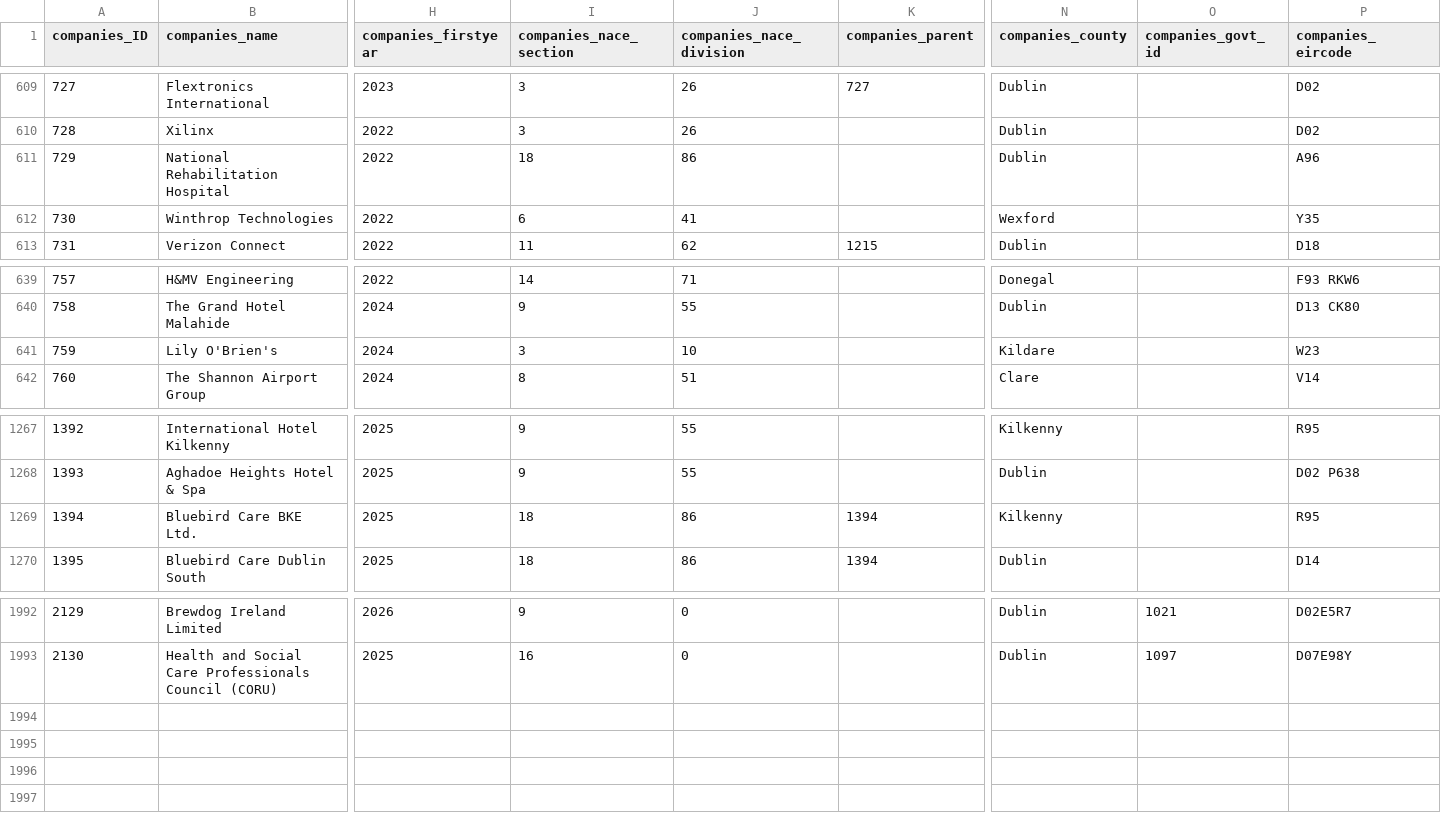
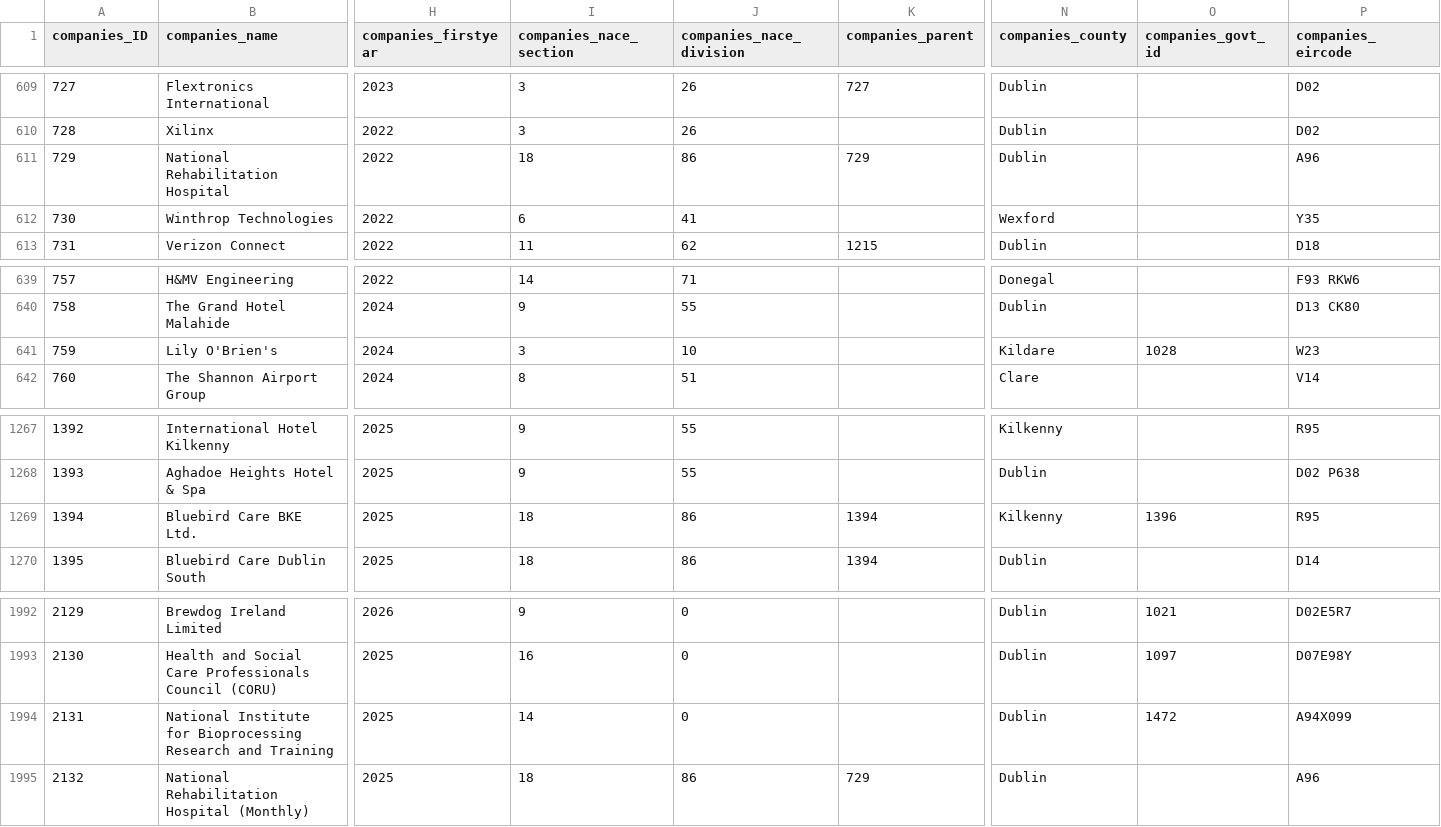
Before and after one commit to zenbuffy/irishGenderPayGap, a CSV file: companies.csv, drawn as a sheet; only a part is shown, gaps mark what is left out; rows hold the shown columns only; the diff names each change by its address in the sheet, - before the commit and + after, or states it on an @@ line.

Commit message:
Weekly data update 2026-09-28

```diff
--- a/companies.csv
+++ b/companies.csv
-K611 (companies_parent): (empty)
+K611 (companies_parent): 729
-O641 (companies_govt_id): (empty)
+O641 (companies_govt_id): 1028
-O1269 (companies_govt_id): (empty)
+O1269 (companies_govt_id): 1396
+row 1994: 2131 | National Institute for Bioprocessing Research and Training | 2025 | 14 | 0 |  | Dublin | 1472 | A94X099
+row 1995: 2132 | National Rehabilitation Hospital (Monthly) | 2025 | 18 | 86 | 729 | Dublin |  | A96
```
